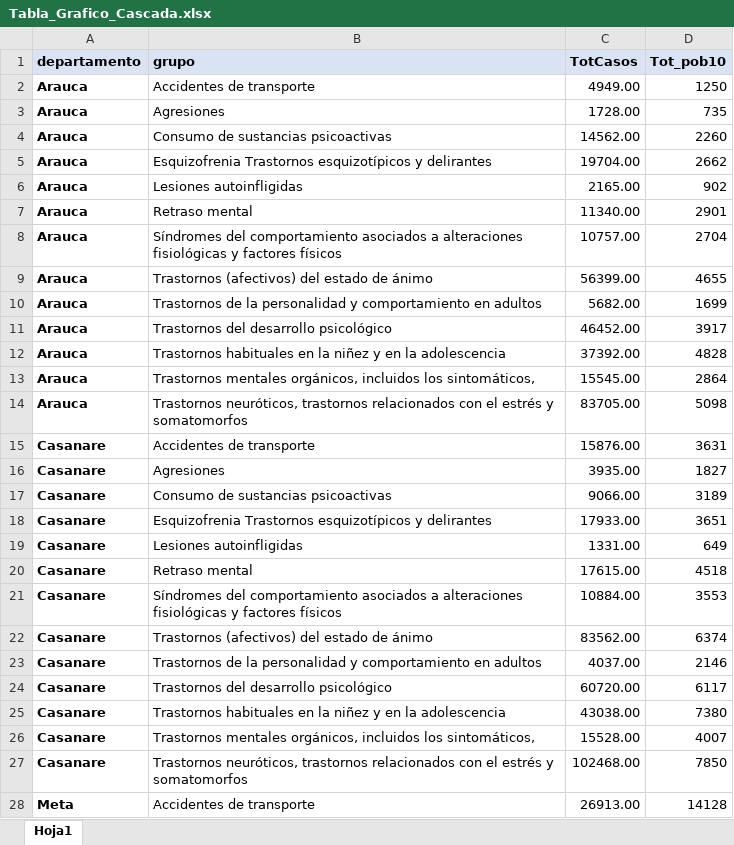
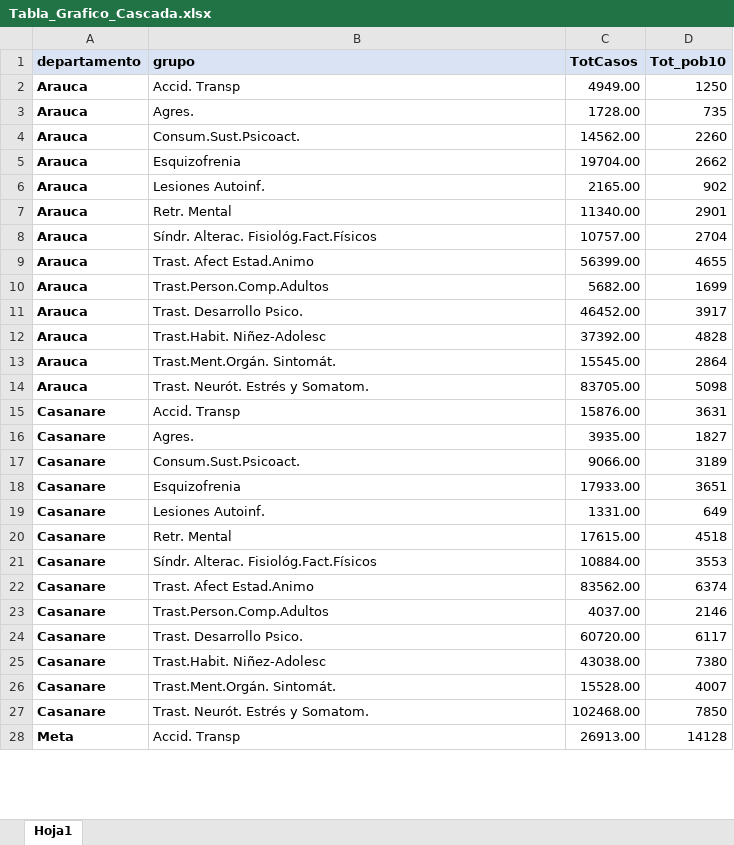
Before and after one commit to CESARSERNA29/Dash_Morbilidad, an Excel workbook: Tabla_Grafico_Cascada.xlsx, sheet Hoja1, drawn as a sheet; only a part is shown; values as stored, in another font and other column widths than the file's, no borders; the diff covers the shown part only; the diff names each change by its address in the sheet, - before the commit and + after, or states it on an @@ line.

Commit message:
Add files via upload

```diff
--- a/Tabla_Grafico_Cascada.xlsx (sheet Hoja1)
+++ b/Tabla_Grafico_Cascada.xlsx (sheet Hoja1)
-B2 (grupo): Accidentes de transporte
+B2 (grupo): Accid. Transp
-B3 (grupo): Agresiones
+B3 (grupo): Agres.
-B4 (grupo): Consumo de sustancias psicoactivas
+B4 (grupo): Consum.Sust.Psicoact.
-B5 (grupo): Esquizofrenia Trastornos esquizotípicos y delirantes
+B5 (grupo): Esquizofrenia
-B6 (grupo): Lesiones autoinfligidas
+B6 (grupo): Lesiones Autoinf.
-B7 (grupo): Retraso mental
+B7 (grupo): Retr. Mental
-B8 (grupo): Síndromes del comportamiento asociados a alteraciones fisiológicas y factores físicos
+B8 (grupo): Síndr. Alterac. Fisiológ.Fact.Físicos
-B9 (grupo): Trastornos (afectivos) del estado de ánimo
+B9 (grupo): Trast. Afect Estad.Animo
-B10 (grupo): Trastornos de la personalidad y comportamiento en adultos
+B10 (grupo): Trast.Person.Comp.Adultos
-B11 (grupo): Trastornos del desarrollo psicológico
+B11 (grupo): Trast. Desarrollo Psico.
-B12 (grupo): Trastornos habituales en la niñez y en la adolescencia
+B12 (grupo): Trast.Habit. Niñez-Adolesc
-B13 (grupo): Trastornos mentales orgánicos, incluidos los sintomáticos,
+B13 (grupo): Trast.Ment.Orgán. Sintomát.
-B14 (grupo): Trastornos neuróticos, trastornos relacionados con el estrés y somatomorfos
+B14 (grupo): Trast. Neurót. Estrés y Somatom.
-B15 (grupo): Accidentes de transporte
+B15 (grupo): Accid. Transp
-B16 (grupo): Agresiones
+B16 (grupo): Agres.
-B17 (grupo): Consumo de sustancias psicoactivas
+B17 (grupo): Consum.Sust.Psicoact.
-B18 (grupo): Esquizofrenia Trastornos esquizotípicos y delirantes
+B18 (grupo): Esquizofrenia
-B19 (grupo): Lesiones autoinfligidas
+B19 (grupo): Lesiones Autoinf.
-B20 (grupo): Retraso mental
+B20 (grupo): Retr. Mental
-B21 (grupo): Síndromes del comportamiento asociados a alteraciones fisiológicas y factores físicos
+B21 (grupo): Síndr. Alterac. Fisiológ.Fact.Físicos
-B22 (grupo): Trastornos (afectivos) del estado de ánimo
+B22 (grupo): Trast. Afect Estad.Animo
-B23 (grupo): Trastornos de la personalidad y comportamiento en adultos
+B23 (grupo): Trast.Person.Comp.Adultos
-B24 (grupo): Trastornos del desarrollo psicológico
+B24 (grupo): Trast. Desarrollo Psico.
-B25 (grupo): Trastornos habituales en la niñez y en la adolescencia
+B25 (grupo): Trast.Habit. Niñez-Adolesc
-B26 (grupo): Trastornos mentales orgánicos, incluidos los sintomáticos,
+B26 (grupo): Trast.Ment.Orgán. Sintomát.
-B27 (grupo): Trastornos neuróticos, trastornos relacionados con el estrés y somatomorfos
+B27 (grupo): Trast. Neurót. Estrés y Somatom.
-B28 (grupo): Accidentes de transporte
+B28 (grupo): Accid. Transp
```
Also changed, not shown: 25 edited cells elsewhere in this sheet.
